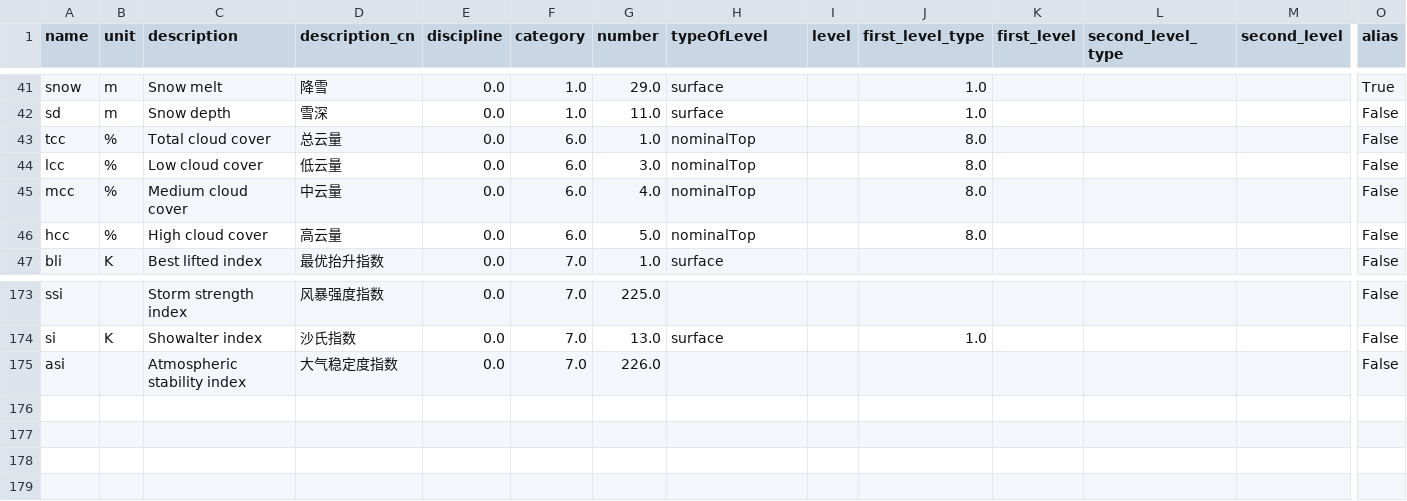
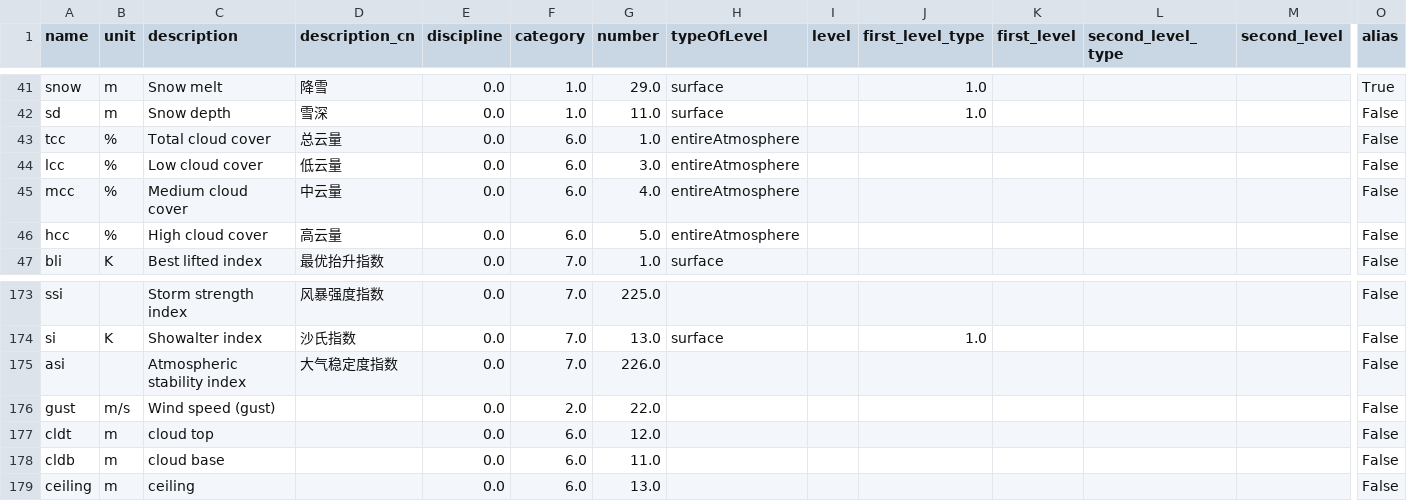
Before and after one commit to cemc-oper/reki, a CSV file: reki/format/grib/config/cemc-param-table.csv, drawn as a sheet; only a part is shown, gaps mark what is left out; rows hold the shown columns only; the diff names each change by its address in the sheet, - before the commit and + after, or states it on an @@ line.

Commit message:
:wrench: add new param in cemc param table.

```diff
--- a/reki/format/grib/config/cemc-param-table.csv
+++ b/reki/format/grib/config/cemc-param-table.csv
-H43:H46 (typeOfLevel): nominalTop
+H43:H46 (typeOfLevel): entireAtmosphere
-J43:J46 (first_level_type): 8.0
+J43:J46 (first_level_type): (empty)
+row 176: gust | m/s | Wind speed (gust) |  | 0.0 | 2.0 | 22.0 |  |  |  |  |  |  | False
+row 177: cldt | m | cloud top |  | 0.0 | 6.0 | 12.0 |  |  |  |  |  |  | False
+row 178: cldb | m | cloud base |  | 0.0 | 6.0 | 11.0 |  |  |  |  |  |  | False
+row 179: ceiling | m | ceiling |  | 0.0 | 6.0 | 13.0 |  |  |  |  |  |  | False
```
Also changed, not shown: 1 other file.
